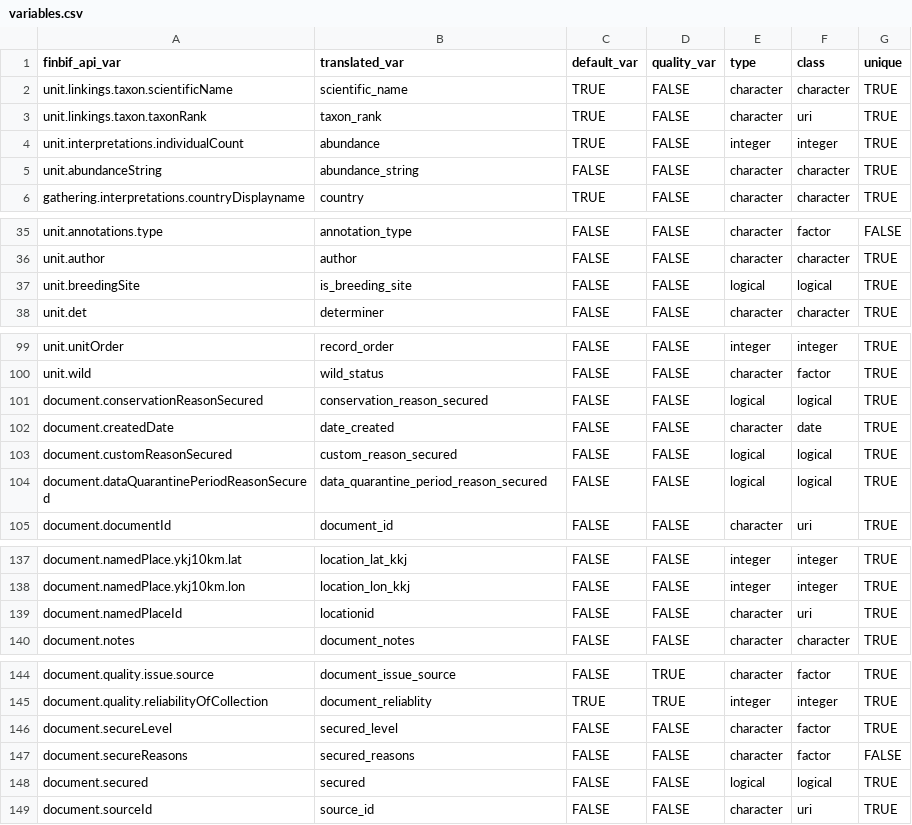
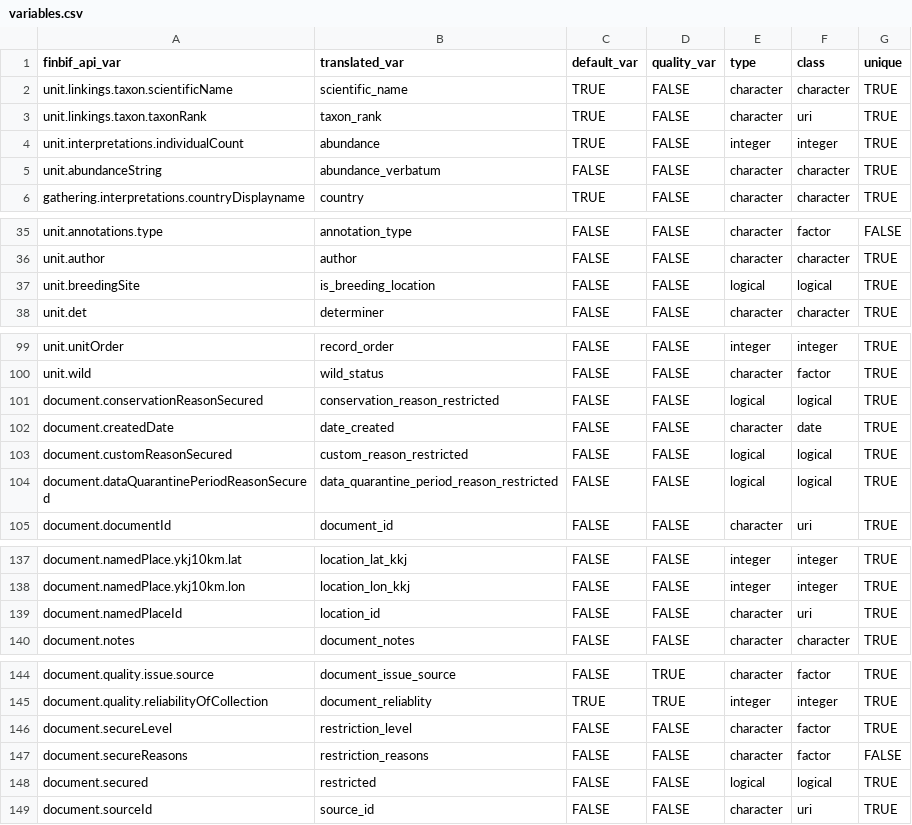
Before and after one commit to luomus/finbif, a CSV file: data-raw/variables.csv, drawn as a sheet; only a part is shown, gaps mark what is left out; the diff covers the shown part only.

Commit message:
Update documentation on variables

```diff
--- a/data-raw/variables.csv
+++ b/data-raw/variables.csv
@@ -4,3 +4,3 @@ unit.linkings.taxon.taxonRank,                                 taxon_rank,
 unit.interpretations.individualCount,                          abundance,                                  TRUE,         FALSE,        integer,    integer,    TRUE
-unit.abundanceString,                                          abundance_string,                           FALSE,        FALSE,        character,  character,  TRUE
+unit.abundanceString,                                          abundance_verbatum,                         FALSE,        FALSE,        character,  character,  TRUE
 gathering.interpretations.countryDisplayname,                  country,                                    TRUE,         FALSE,        character,  character,  TRUE
@@ -36,3 +36,3 @@ unit.annotations.type,                                         annotation_type,
 unit.author,                                                   author,                                     FALSE,        FALSE,        character,  character,  TRUE
-unit.breedingSite,                                             is_breeding_site,                           FALSE,        FALSE,        logical,    logical,    TRUE
+unit.breedingSite,                                             is_breeding_location,                       FALSE,        FALSE,        logical,    logical,    TRUE
 unit.det,                                                      determiner,                                 FALSE,        FALSE,        character,  character,  TRUE
@@ -100,6 +100,6 @@ unit.unitOrder,                                                record_order,
 unit.wild,                                                     wild_status,                                FALSE,        FALSE,        character,  factor,     TRUE
-document.conservationReasonSecured,                            conservation_reason_secured,                FALSE,        FALSE,        logical,    logical,    TRUE
+document.conservationReasonSecured,                            conservation_reason_restricted,             FALSE,        FALSE,        logical,    logical,    TRUE
 document.createdDate,                                          date_created,                               FALSE,        FALSE,        character,  date,       TRUE
-document.customReasonSecured,                                  custom_reason_secured,                      FALSE,        FALSE,        logical,    logical,    TRUE
-document.dataQuarantinePeriodReasonSecured,                    data_quarantine_period_reason_secured,      FALSE,        FALSE,        logical,    logical,    TRUE
+document.customReasonSecured,                                  custom_reason_restricted,                   FALSE,        FALSE,        logical,    logical,    TRUE
+document.dataQuarantinePeriodReasonSecured,                    data_quarantine_period_reason_restricted,   FALSE,        FALSE,        logical,    logical,    TRUE
 document.documentId,                                           document_id,                                FALSE,        FALSE,        character,  uri,        TRUE
@@ -138,3 +138,3 @@ document.namedPlace.ykj10km.lat,                               location_lat_kkj,
 document.namedPlace.ykj10km.lon,                               location_lon_kkj,                           FALSE,        FALSE,        integer,    integer,    TRUE
-document.namedPlaceId,                                         locationid,                                 FALSE,        FALSE,        character,  uri,        TRUE
+document.namedPlaceId,                                         location_id,                                FALSE,        FALSE,        character,  uri,        TRUE
 document.notes,                                                document_notes,                             FALSE,        FALSE,        character,  character,  TRUE
@@ -145,5 +145,5 @@ document.quality.issue.source,                                 document_issue_so
 document.quality.reliabilityOfCollection,                      document_reliablity,                        TRUE,         TRUE,         integer,    integer,    TRUE
-document.secureLevel,                                          secured_level,                              FALSE,        FALSE,        character,  factor,     TRUE
-document.secureReasons,                                        secured_reasons,                            FALSE,        FALSE,        character,  factor,     FALSE
-document.secured,                                              secured,                                    FALSE,        FALSE,        logical,    logical,    TRUE
+document.secureLevel,                                          restriction_level,                          FALSE,        FALSE,        character,  factor,     TRUE
+document.secureReasons,                                        restriction_reasons,                        FALSE,        FALSE,        character,  factor,     FALSE
+document.secured,                                              restricted,                                 FALSE,        FALSE,        logical,    logical,    TRUE
 document.sourceId,                                             source_id,                                  FALSE,        FALSE,        character,  uri,        TRUE
```
Also changed, not shown: 1 edited cell elsewhere in this file, 4 other files.
